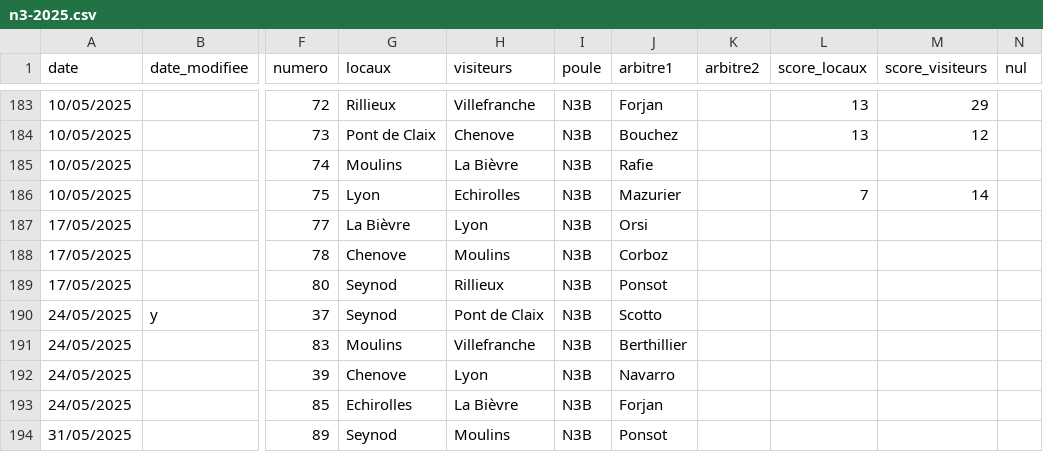
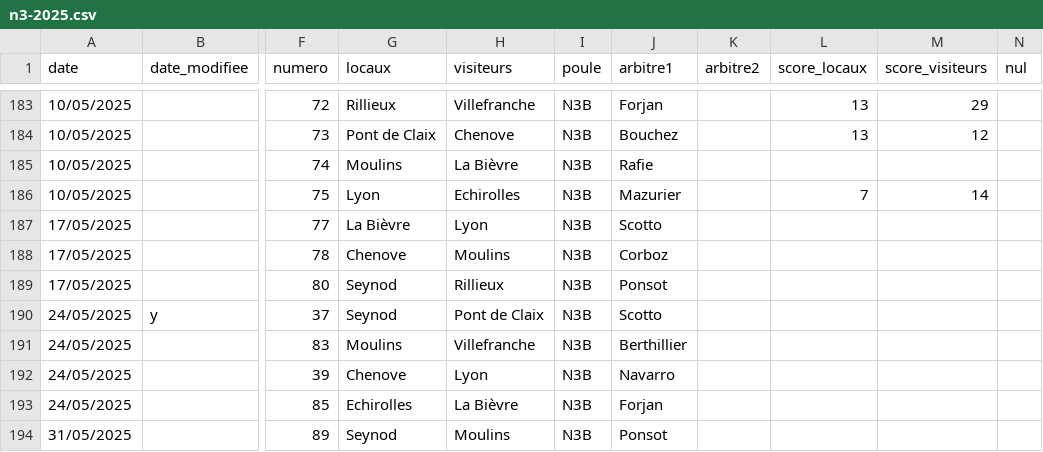
Before and after one commit to praginel/comitesavoienwp, a CSV file: _data/n3-2025.csv, drawn as a sheet; only a part is shown, gaps mark what is left out; the diff names each change by its address in the sheet, - before the commit and + after, or states it on an @@ line.

```diff
--- a/_data/n3-2025.csv
+++ b/_data/n3-2025.csv
-J187 (arbitre1): Orsi
+J187 (arbitre1): Scotto
```
Also changed, not shown: 1 other file.
